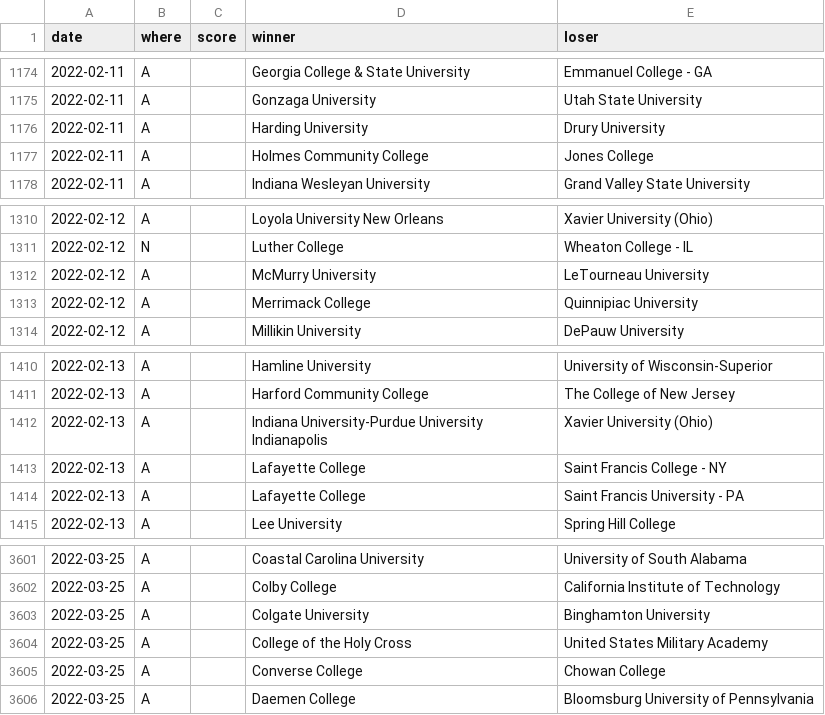
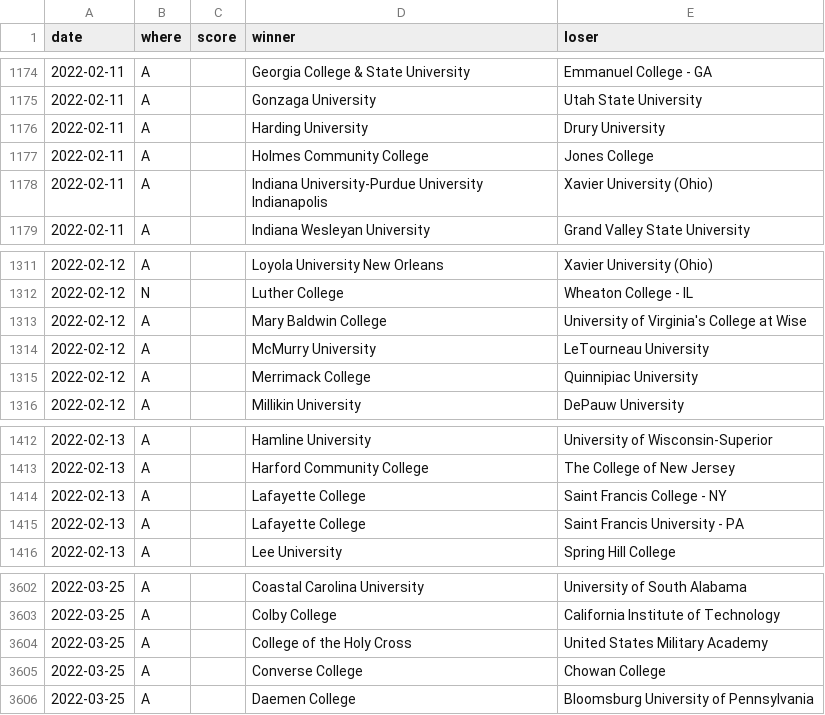
Before and after one commit to TennisOpenData/college-tennis-massey, a TSV file: 2021-22_men_results.tsv, drawn as a sheet; only a part is shown, gaps mark what is left out.

```diff
--- a/2021-22_men_results.tsv
+++ b/2021-22_men_results.tsv
@@ -1177,2 +1177,3 @@ date	where	score	winner	loser
 2022-02-11	A		Holmes Community College	Jones College
+2022-02-11	A		Indiana University-Purdue University Indianapolis	Xavier University (Ohio)
 2022-02-11	A		Indiana Wesleyan University	Grand Valley State University
@@ -1311,2 +1312,3 @@ date	where	score	winner	loser
 2022-02-12	N		Luther College	Wheaton College - IL
+2022-02-12	A		Mary Baldwin College	University of Virginia's College at Wise
 2022-02-12	A		McMurry University	LeTourneau University
@@ -1411,3 +1413,2 @@ date	where	score	winner	loser
 2022-02-13	A		Harford Community College	The College of New Jersey
-2022-02-13	A		Indiana University-Purdue University Indianapolis	Xavier University (Ohio)
 2022-02-13	A		Lafayette College	Saint Francis College - NY
@@ -3602,3 +3603,2 @@ date	where	score	winner	loser
 2022-03-25	A		Colby College	California Institute of Technology
-2022-03-25	A		Colgate University	Binghamton University
 2022-03-25	A		College of the Holy Cross	United States Military Academy
```
Also changed, not shown: 2021-22_women_results.tsv.
